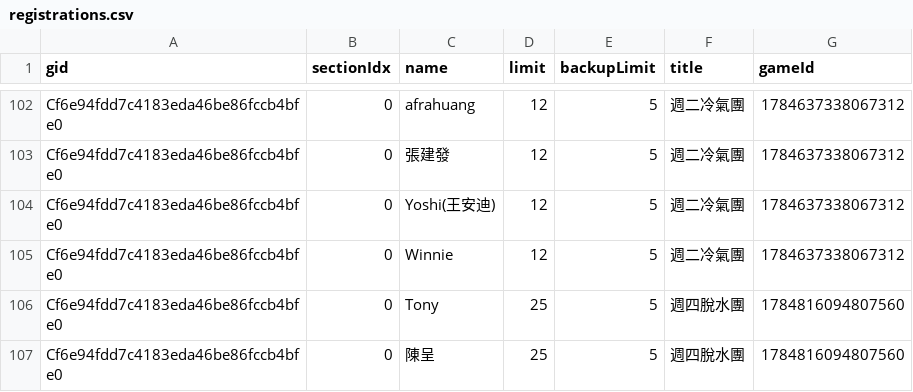
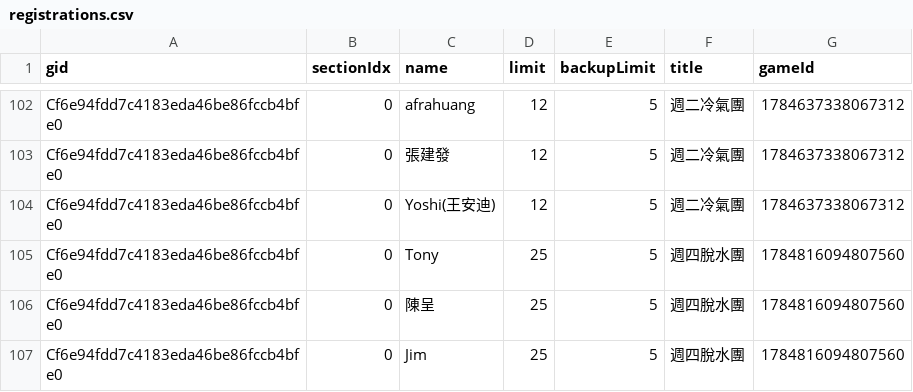
Before and after one commit to BSTony/TonysBadmintonGroup, a CSV file: data/registrations.csv, drawn as a sheet; only a part is shown, gaps mark what is left out; the shorter side is filled out with more unchanged rows.

Commit message:
Update current list snapshot: 週二冷氣團

```diff
--- a/data/registrations.csv
+++ b/data/registrations.csv
@@ -104,3 +104,2 @@ Cf6e94fdd7c4183eda46be86fccb4bfe0,0,張建發,12,5,週二冷氣團,1784637338067
 Cf6e94fdd7c4183eda46be86fccb4bfe0,0,Yoshi(王安迪),12,5,週二冷氣團,1784637338067312
-Cf6e94fdd7c4183eda46be86fccb4bfe0,0,Winnie,12,5,週二冷氣團,1784637338067312
 Cf6e94fdd7c4183eda46be86fccb4bfe0,0,Tony,25,5,週四脫水團,1784816094807560
```
